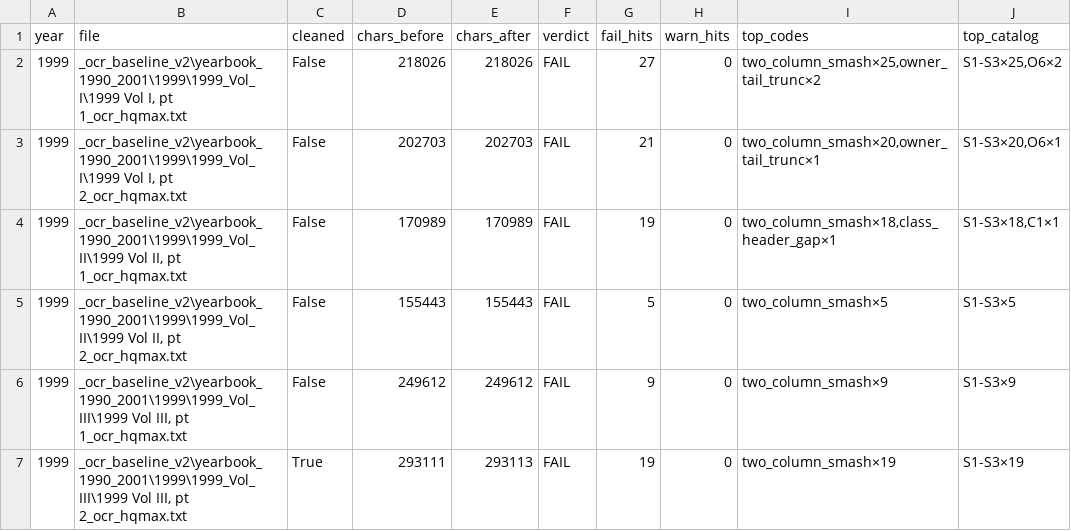
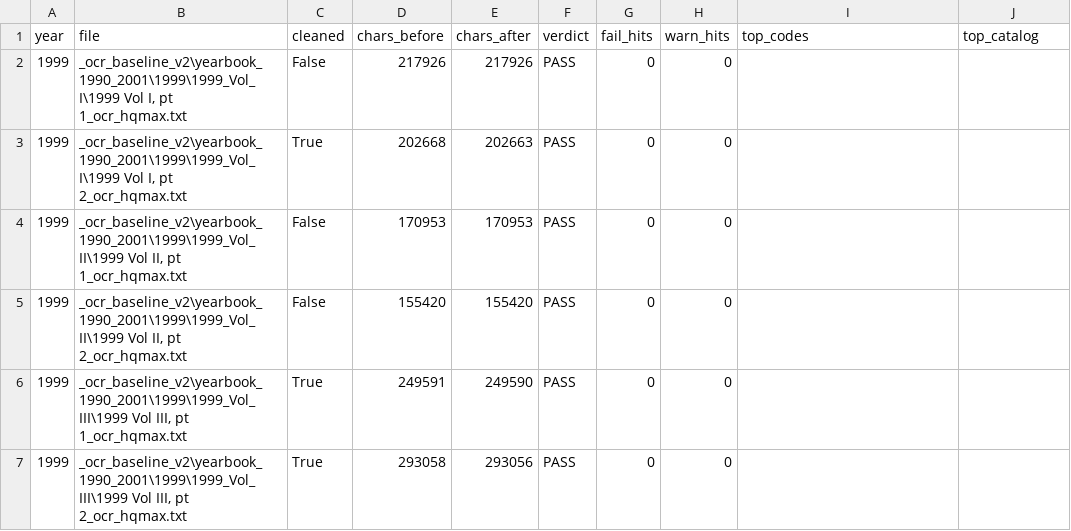
Before and after one commit to mwtorq/jrtca_results, a CSV file: _b6b_ingest_audit_1999.csv, drawn as a sheet.

Commit message:
Clear all 1999 FAIL vols with surgical HQ recoveries.
Strip smash prefixes, recover O6 truncs from siblings, insert C1 gap header, expand short stubs; B6b PASS=6 FAIL=0.

```diff
--- a/_b6b_ingest_audit_1999.csv
+++ b/_b6b_ingest_audit_1999.csv
@@ -1,7 +1,7 @@
 year,file,cleaned,chars_before,chars_after,verdict,fail_hits,warn_hits,top_codes,top_catalog
-1999,"_ocr_baseline_v2\yearbook_1990_2001\1999\1999_Vol_I\1999 Vol I, pt 1_ocr_hqmax.txt",False,218026,218026,FAIL,27,0,"two_column_smash×25,owner_tail_trunc×2","S1-S3×25,O6×2"
-1999,"_ocr_baseline_v2\yearbook_1990_2001\1999\1999_Vol_I\1999 Vol I, pt 2_ocr_hqmax.txt",False,202703,202703,FAIL,21,0,"two_column_smash×20,owner_tail_trunc×1","S1-S3×20,O6×1"
-1999,"_ocr_baseline_v2\yearbook_1990_2001\1999\1999_Vol_II\1999 Vol II, pt 1_ocr_hqmax.txt",False,170989,170989,FAIL,19,0,"two_column_smash×18,class_header_gap×1","S1-S3×18,C1×1"
-1999,"_ocr_baseline_v2\yearbook_1990_2001\1999\1999_Vol_II\1999 Vol II, pt 2_ocr_hqmax.txt",False,155443,155443,FAIL,5,0,two_column_smash×5,S1-S3×5
-1999,"_ocr_baseline_v2\yearbook_1990_2001\1999\1999_Vol_III\1999 Vol III, pt 1_ocr_hqmax.txt",False,249612,249612,FAIL,9,0,two_column_smash×9,S1-S3×9
-1999,"_ocr_baseline_v2\yearbook_1990_2001\1999\1999_Vol_III\1999 Vol III, pt 2_ocr_hqmax.txt",True,293111,293113,FAIL,19,0,two_column_smash×19,S1-S3×19
+1999,"_ocr_baseline_v2\yearbook_1990_2001\1999\1999_Vol_I\1999 Vol I, pt 1_ocr_hqmax.txt",False,217926,217926,PASS,0,0,,
+1999,"_ocr_baseline_v2\yearbook_1990_2001\1999\1999_Vol_I\1999 Vol I, pt 2_ocr_hqmax.txt",True,202668,202663,PASS,0,0,,
+1999,"_ocr_baseline_v2\yearbook_1990_2001\1999\1999_Vol_II\1999 Vol II, pt 1_ocr_hqmax.txt",False,170953,170953,PASS,0,0,,
+1999,"_ocr_baseline_v2\yearbook_1990_2001\1999\1999_Vol_II\1999 Vol II, pt 2_ocr_hqmax.txt",False,155420,155420,PASS,0,0,,
+1999,"_ocr_baseline_v2\yearbook_1990_2001\1999\1999_Vol_III\1999 Vol III, pt 1_ocr_hqmax.txt",True,249591,249590,PASS,0,0,,
+1999,"_ocr_baseline_v2\yearbook_1990_2001\1999\1999_Vol_III\1999 Vol III, pt 2_ocr_hqmax.txt",True,293058,293056,PASS,0,0,,
```
Also changed, not shown: 10 other files.
